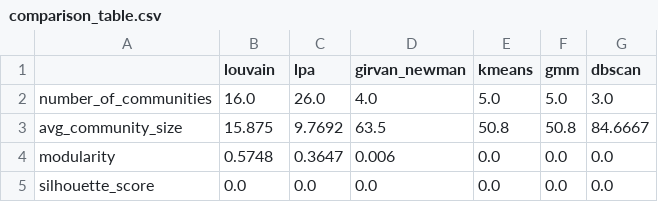
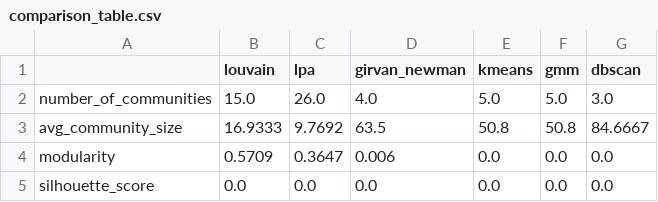
Before and after one commit to khang3004/SocialNetworkAnalysis-Course, a CSV file: EndCourse_Project/output/communities/comparison_table.csv, drawn as a sheet.

```diff
--- a/EndCourse_Project/output/communities/comparison_table.csv
+++ b/EndCourse_Project/output/communities/comparison_table.csv
@@ -1,5 +1,5 @@
 ,louvain,lpa,girvan_newman,kmeans,gmm,dbscan
-number_of_communities,16.0,26.0,4.0,5.0,5.0,3.0
-avg_community_size,15.875,9.7692,63.5,50.8,50.8,84.6667
-modularity,0.5748,0.3647,0.006,0.0,0.0,0.0
+number_of_communities,15.0,26.0,4.0,5.0,5.0,3.0
+avg_community_size,16.9333,9.7692,63.5,50.8,50.8,84.6667
+modularity,0.5709,0.3647,0.006,0.0,0.0,0.0
 silhouette_score,0.0,0.0,0.0,0.0,0.0,0.0
```
Also changed, not shown: 31 other files.
